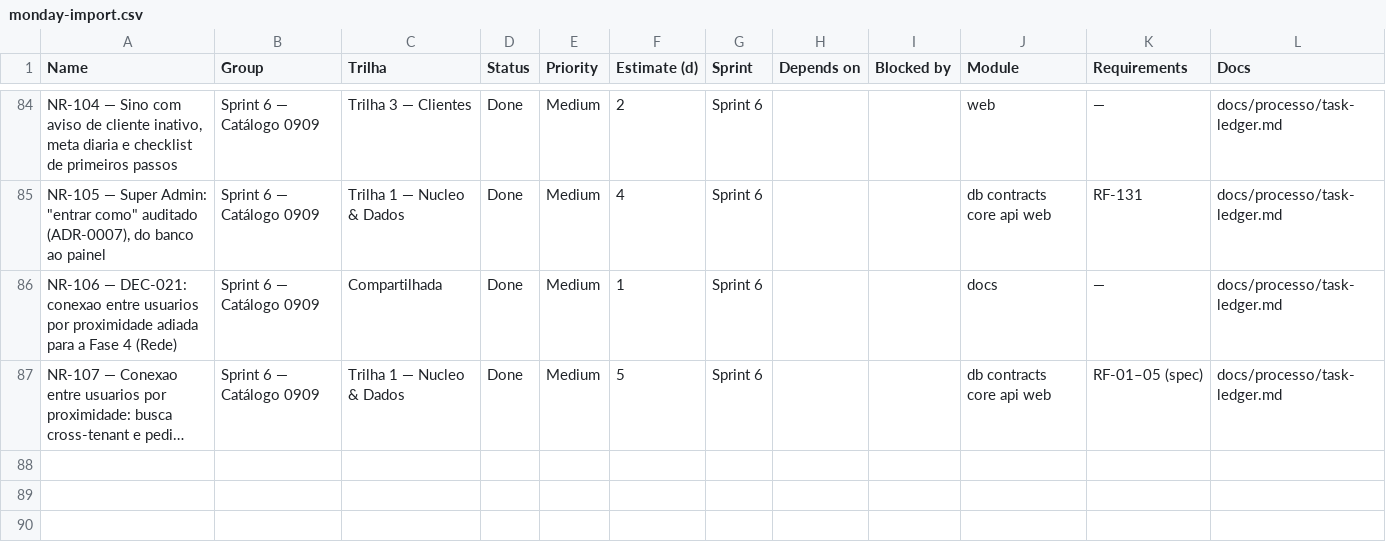
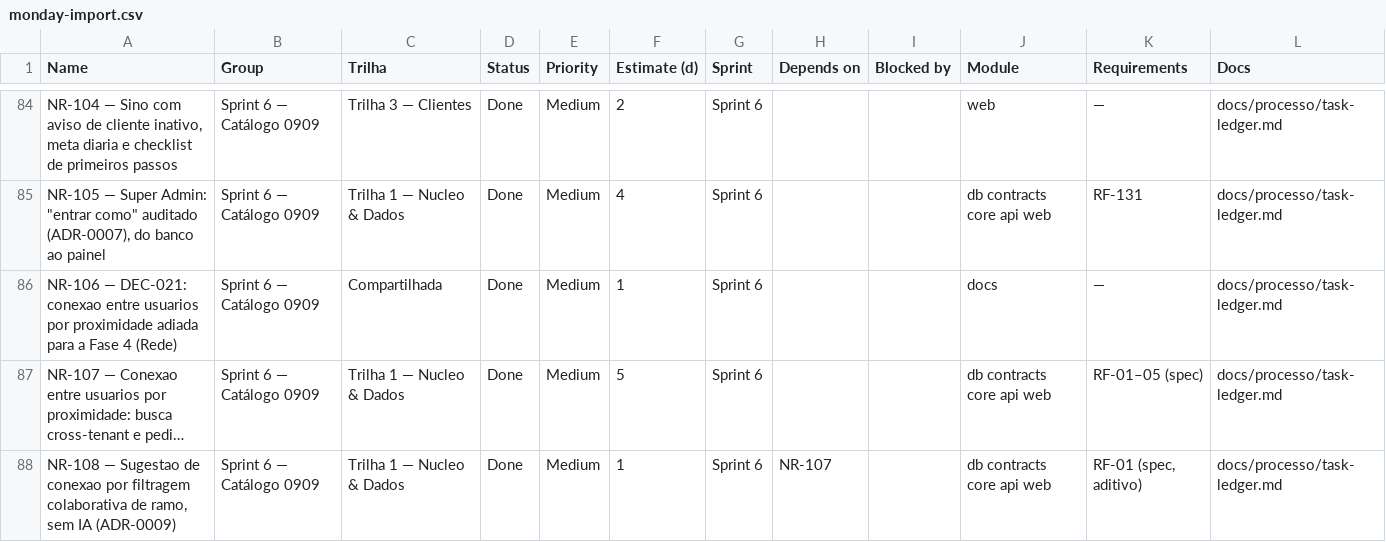
Before and after one commit to gupoletto/ei-buddy, a CSV file: docs/processo/monday-import.csv, drawn as a sheet; only a part is shown, gaps mark what is left out; long unchanged cells end in …; the diff names each change by its address in the sheet, - before the commit and + after, or states it on an @@ line.

```diff
--- a/docs/processo/monday-import.csv
+++ b/docs/processo/monday-import.csv
+row 88: NR-108 — Sugestao de conexao por filtragem colaborativa de ramo, sem IA (ADR-0009) | Sprint 6 — Catálogo 0909 | Trilha 1 — Nucleo & Dados | Done | Medium | 1 | Sprint 6 | NR-107 |  | db contracts core api web | RF-01 (spec, aditivo) | docs/processo/task-ledger.md
```
Also changed, not shown: 20 other files.
